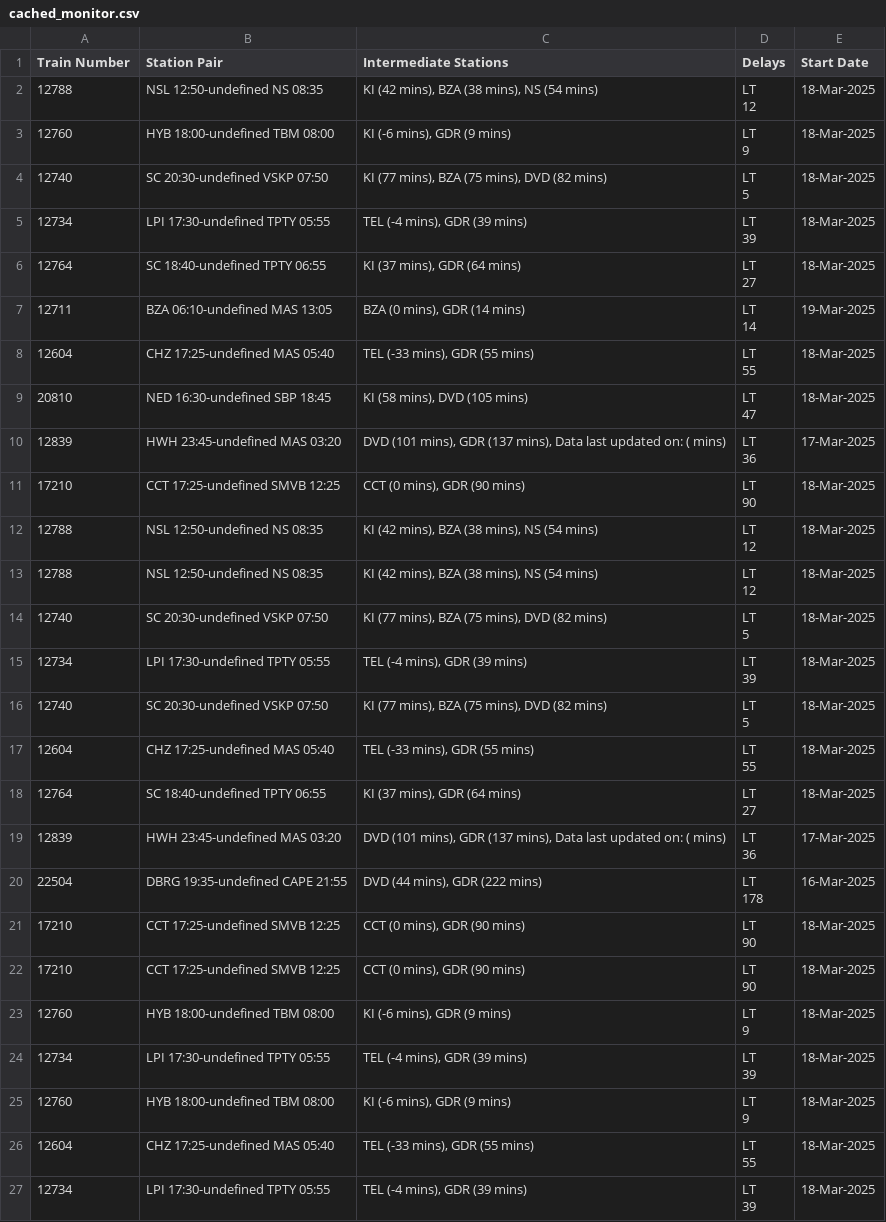
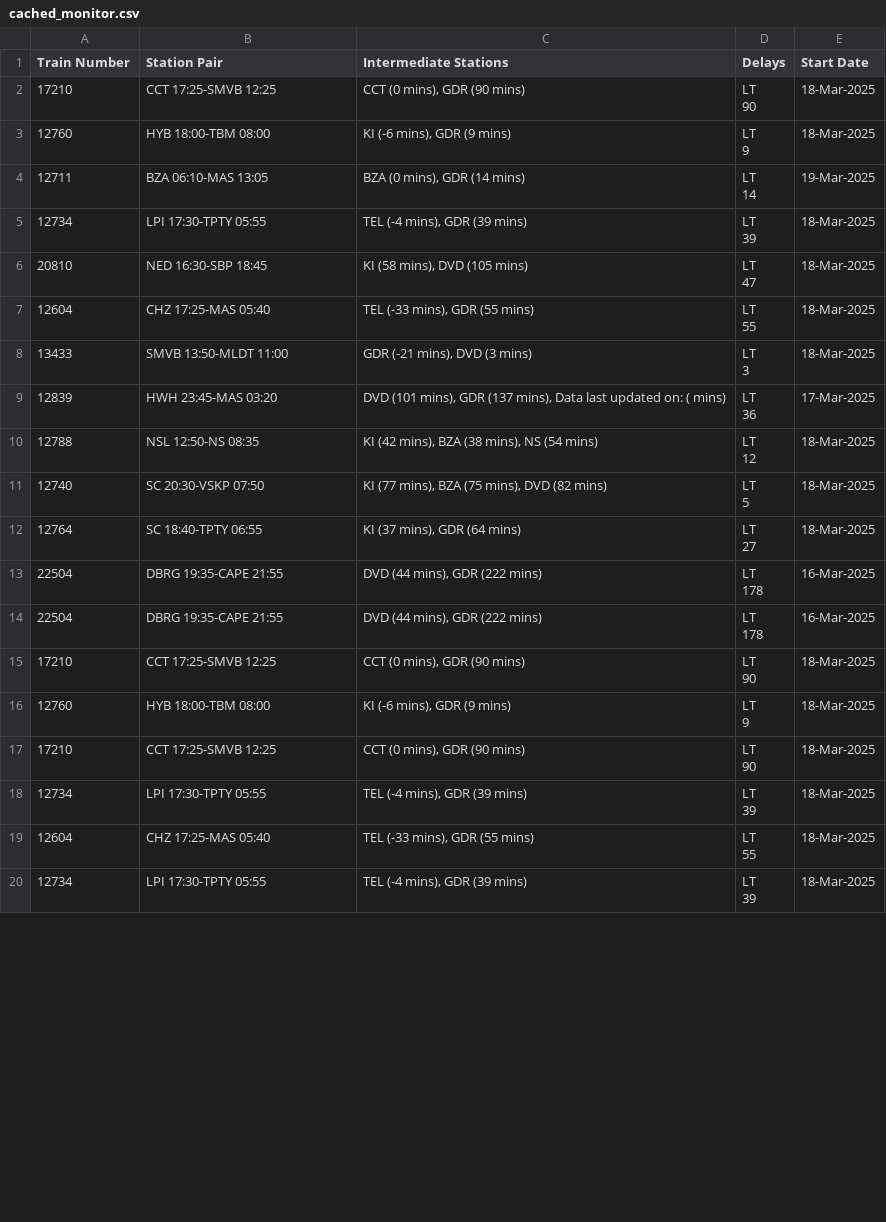
Before and after one commit to Banda17/rrain1, a CSV file: temp/cached_monitor.csv, drawn as a sheet; only a part is shown; the diff covers the shown part only.

```diff
--- a/temp/cached_monitor.csv
+++ b/temp/cached_monitor.csv
@@ -1,53 +1,39 @@
 Train Number,Station Pair,Intermediate Stations,Delays,Start Date
-12788,NSL 12:50-undefined NS 08:35,"KI (42 mins), BZA (38 mins), NS (54 mins)","LT
-12",18-Mar-2025
-12760,HYB 18:00-undefined TBM 08:00,"KI (-6 mins), GDR (9 mins)","LT
-9",18-Mar-2025
-12740,SC 20:30-undefined VSKP 07:50,"KI (77 mins), BZA (75 mins), DVD (82 mins)","LT
-5",18-Mar-2025
-12734,LPI 17:30-undefined TPTY 05:55,"TEL (-4 mins), GDR (39 mins)","LT
-39",18-Mar-2025
-12764,SC 18:40-undefined TPTY 06:55,"KI (37 mins), GDR (64 mins)","LT
-27",18-Mar-2025
-12711,BZA 06:10-undefined MAS 13:05,"BZA (0 mins), GDR (14 mins)","LT
-14",19-Mar-2025
-12604,CHZ 17:25-undefined MAS 05:40,"TEL (-33 mins), GDR (55 mins)","LT
-55",18-Mar-2025
-20810,NED 16:30-undefined SBP 18:45,"KI (58 mins), DVD (105 mins)","LT
-47",18-Mar-2025
-12839,HWH 23:45-undefined MAS 03:20,"DVD (101 mins), GDR (137 mins), Data last updated on: ( mins)","LT
-36",17-Mar-2025
-17210,CCT 17:25-undefined SMVB 12:25,"CCT (0 mins), GDR (90 mins)","LT
-90",18-Mar-2025
-12788,NSL 12:50-undefined NS 08:35,"KI (42 mins), BZA (38 mins), NS (54 mins)","LT
-12",18-Mar-2025
-12788,NSL 12:50-undefined NS 08:35,"KI (42 mins), BZA (38 mins), NS (54 mins)","LT
-12",18-Mar-2025
-12740,SC 20:30-undefined VSKP 07:50,"KI (77 mins), BZA (75 mins), DVD (82 mins)","LT
-5",18-Mar-2025
-12734,LPI 17:30-undefined TPTY 05:55,"TEL (-4 mins), GDR (39 mins)","LT
-39",18-Mar-2025
-12740,SC 20:30-undefined VSKP 07:50,"KI (77 mins), BZA (75 mins), DVD (82 mins)","LT
-5",18-Mar-2025
-12604,CHZ 17:25-undefined MAS 05:40,"TEL (-33 mins), GDR (55 mins)","LT
-55",18-Mar-2025
-12764,SC 18:40-undefined TPTY 06:55,"KI (37 mins), GDR (64 mins)","LT
-27",18-Mar-2025
-12839,HWH 23:45-undefined MAS 03:20,"DVD (101 mins), GDR (137 mins), Data last updated on: ( mins)","LT
-36",17-Mar-2025
-22504,DBRG 19:35-undefined CAPE 21:55,"DVD (44 mins), GDR (222 mins)","LT
-178",16-Mar-2025
-17210,CCT 17:25-undefined SMVB 12:25,"CCT (0 mins), GDR (90 mins)","LT
-90",18-Mar-2025
-17210,CCT 17:25-undefined SMVB 12:25,"CCT (0 mins), GDR (90 mins)","LT
-90",18-Mar-2025
-12760,HYB 18:00-undefined TBM 08:00,"KI (-6 mins), GDR (9 mins)","LT
-9",18-Mar-2025
-12734,LPI 17:30-undefined TPTY 05:55,"TEL (-4 mins), GDR (39 mins)","LT
-39",18-Mar-2025
-12760,HYB 18:00-undefined TBM 08:00,"KI (-6 mins), GDR (9 mins)","LT
-9",18-Mar-2025
-12604,CHZ 17:25-undefined MAS 05:40,"TEL (-33 mins), GDR (55 mins)","LT
-55",18-Mar-2025
-12734,LPI 17:30-undefined TPTY 05:55,"TEL (-4 mins), GDR (39 mins)","LT
-39",18-Mar-2025
+17210,CCT 17:25-SMVB 12:25,"CCT (0 mins), GDR (90 mins)","LT
+90",18-Mar-2025
+12760,HYB 18:00-TBM 08:00,"KI (-6 mins), GDR (9 mins)","LT
+9",18-Mar-2025
+12711,BZA 06:10-MAS 13:05,"BZA (0 mins), GDR (14 mins)","LT
+14",19-Mar-2025
+12734,LPI 17:30-TPTY 05:55,"TEL (-4 mins), GDR (39 mins)","LT
+39",18-Mar-2025
+20810,NED 16:30-SBP 18:45,"KI (58 mins), DVD (105 mins)","LT
+47",18-Mar-2025
+12604,CHZ 17:25-MAS 05:40,"TEL (-33 mins), GDR (55 mins)","LT
+55",18-Mar-2025
+13433,SMVB 13:50-MLDT 11:00,"GDR (-21 mins), DVD (3 mins)","LT
+3",18-Mar-2025
+12839,HWH 23:45-MAS 03:20,"DVD (101 mins), GDR (137 mins), Data last updated on: ( mins)","LT
+36",17-Mar-2025
+12788,NSL 12:50-NS 08:35,"KI (42 mins), BZA (38 mins), NS (54 mins)","LT
+12",18-Mar-2025
+12740,SC 20:30-VSKP 07:50,"KI (77 mins), BZA (75 mins), DVD (82 mins)","LT
+5",18-Mar-2025
+12764,SC 18:40-TPTY 06:55,"KI (37 mins), GDR (64 mins)","LT
+27",18-Mar-2025
+22504,DBRG 19:35-CAPE 21:55,"DVD (44 mins), GDR (222 mins)","LT
+178",16-Mar-2025
+22504,DBRG 19:35-CAPE 21:55,"DVD (44 mins), GDR (222 mins)","LT
+178",16-Mar-2025
+17210,CCT 17:25-SMVB 12:25,"CCT (0 mins), GDR (90 mins)","LT
+90",18-Mar-2025
+12760,HYB 18:00-TBM 08:00,"KI (-6 mins), GDR (9 mins)","LT
+9",18-Mar-2025
+17210,CCT 17:25-SMVB 12:25,"CCT (0 mins), GDR (90 mins)","LT
+90",18-Mar-2025
+12734,LPI 17:30-TPTY 05:55,"TEL (-4 mins), GDR (39 mins)","LT
+39",18-Mar-2025
+12604,CHZ 17:25-MAS 05:40,"TEL (-33 mins), GDR (55 mins)","LT
+55",18-Mar-2025
+12734,LPI 17:30-TPTY 05:55,"TEL (-4 mins), GDR (39 mins)","LT
+39",18-Mar-2025
```
Also changed, not shown: 3 edited cells elsewhere in this file, 1 other file.
